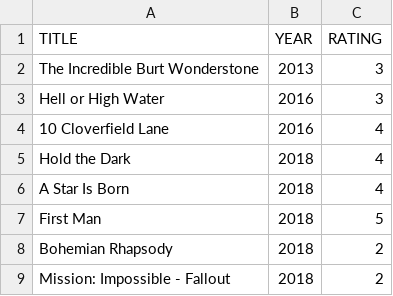
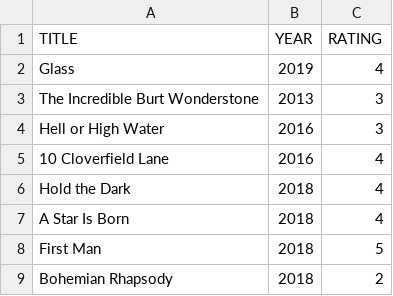
Before and after one commit to caiobegotti/Scripts, a CSV file: rottentomatoes-ratings-exporter.csv, drawn as a sheet; only a part is shown; the shorter side is filled out with more unchanged rows.

Commit message:
Update rottentomatoes-ratings-exporter.csv

```diff
--- a/rottentomatoes-ratings-exporter.csv
+++ b/rottentomatoes-ratings-exporter.csv
@@ -1,2 +1,3 @@
 TITLE, YEAR, RATING
+"Glass", 2019, 4
 "The Incredible Burt Wonderstone", 2013, 3
```
